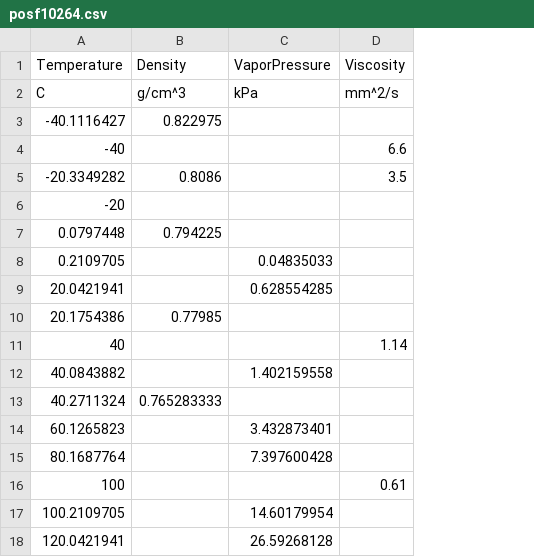
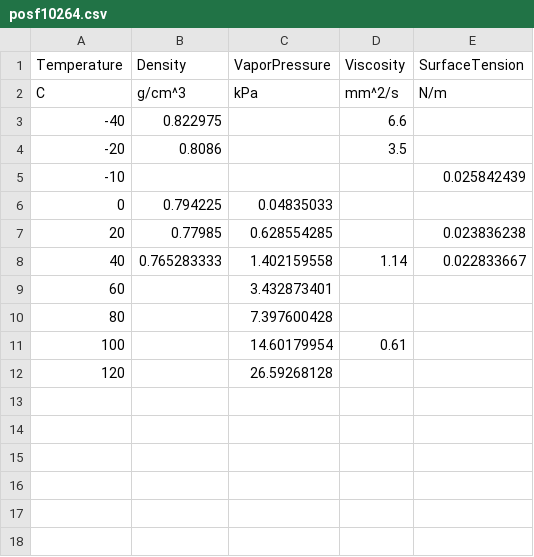
Before and after one commit to dmontgomeryNREL/FuelLib-NREL, a CSV file: fuelData/propertiesData/posf10264.csv, drawn as a sheet; removed rows and columns are numbered as before the commit, all else as after; the diff names each change by its address in the sheet, - before the commit and + after, or states it on an @@ line.

```diff
--- a/fuelData/propertiesData/posf10264.csv
+++ b/fuelData/propertiesData/posf10264.csv
+column E (SurfaceTension), row 2: N/m; row 8: 0.022833667
-row 3: -40.1116427 | 0.822975
-B3 (Density): (empty)
+B3 (Density): 0.822975
-row 5: -20.3349282 | 0.8086 |  | 3.5
-B4 (Density): (empty)
+B4 (Density): 0.8086
-D4 (Viscosity): (empty)
+D4 (Viscosity): 3.5
-row 7: 0.0797448 | 0.794225
-row 8: 0.2109705 |  | 0.04835033
-row 9: 20.0421941 |  | 0.628554285
-row 10: 20.1754386 | 0.77985
+row 5: -10 |  |  |  | 0.025842439
+row 6: 0 | 0.794225 | 0.04835033
+row 7: 20 | 0.77985 | 0.628554285 |  | 0.023836238
-B8 (Density): (empty)
+B8 (Density): 0.765283333
-C8 (VaporPressure): (empty)
+C8 (VaporPressure): 1.402159558
-row 12: 40.0843882 |  | 1.402159558
-row 13: 40.2711324 | 0.765283333
-A9 (Temperature): 60.1265823
+A9 (Temperature): 60
-A10 (Temperature): 80.1687764
+A10 (Temperature): 80
-C11 (VaporPressure): (empty)
+C11 (VaporPressure): 14.60179954
-row 17: 100.2109705 |  | 14.60179954
-A12 (Temperature): 120.0421941
+A12 (Temperature): 120
```
Also changed, not shown: fuelData/propertiesData/decane-NIST.csv, fuelData/propertiesData/dodecane-NIST.csv, 12 other files.
